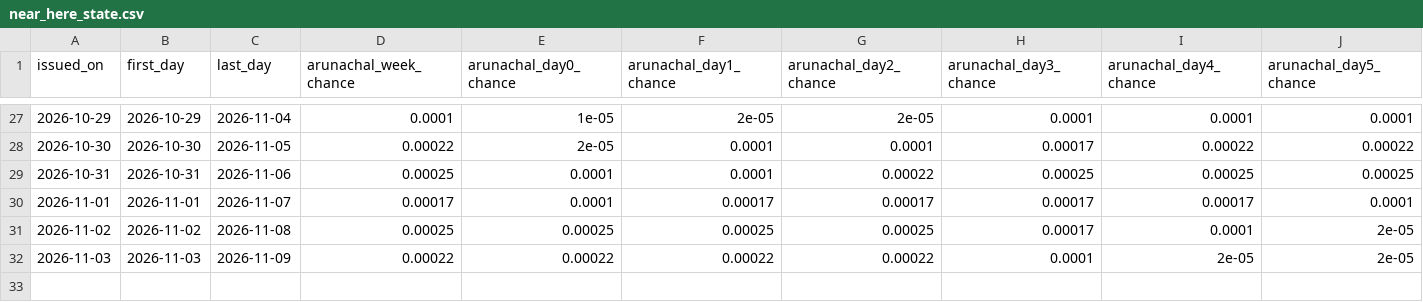
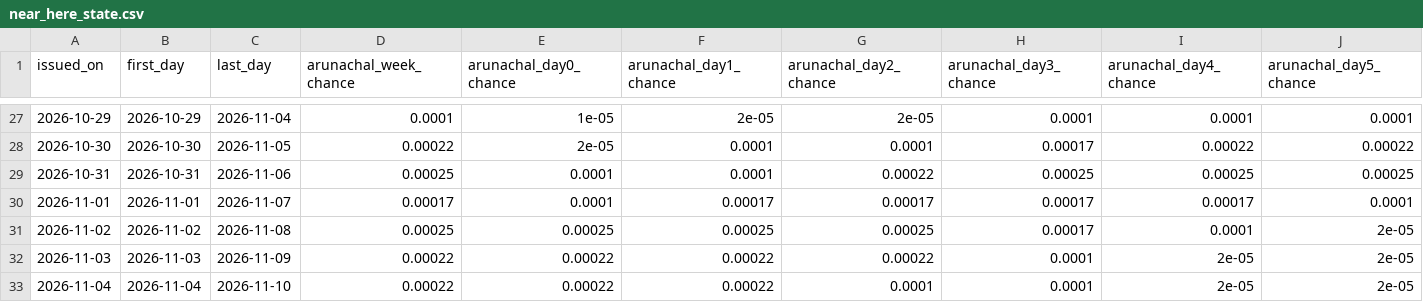
Before and after one commit to 0101Yami0101/hazard-intelligence-bee-pvt, a CSV file: records/flood_forecast/near_here_state.csv, drawn as a sheet; only a part is shown, gaps mark what is left out; rows hold the shown columns only; the diff names each change by its address in the sheet, - before the commit and + after, or states it on an @@ line.

```diff
--- a/records/flood_forecast/near_here_state.csv
+++ b/records/flood_forecast/near_here_state.csv
+row 33: 2026-11-04 | 2026-11-04 | 2026-11-10 | 0.00022 | 0.00022 | 0.00022 | 0.0001 | 0.0001 | 2e-05 | 2e-05
```
Also changed, not shown: records/flood_forecast/area_outlook.csv, records/flood_forecast/gauge_observed.csv, 6 other files.
